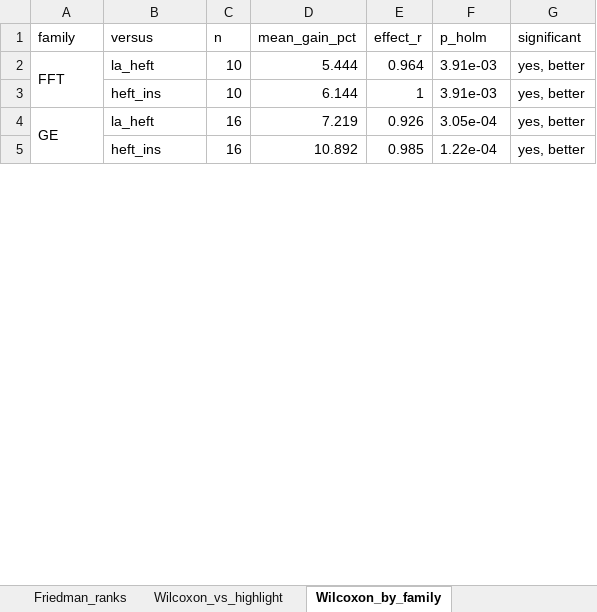
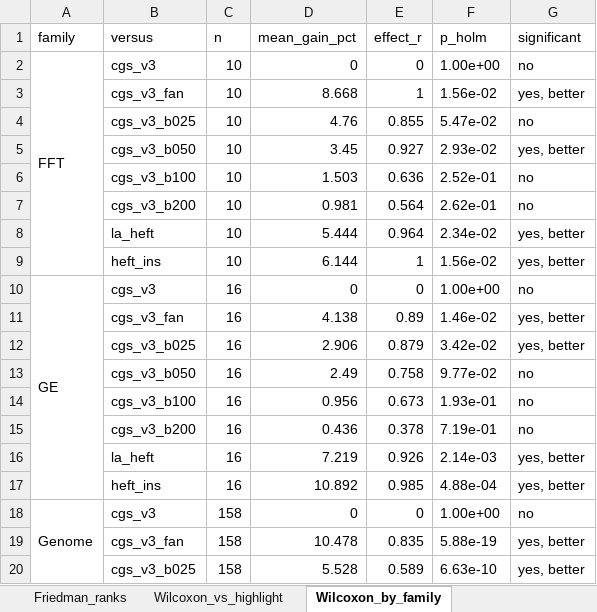
Before and after one commit to alphanum545/scheduling-benchmark, an Excel workbook: results/reports/cgs-v3-dev/summary.xlsx, sheet Wilcoxon_by_family, drawn as a sheet; only a part is shown; values as stored, in another font and other column widths than the file's, no borders; removed rows and columns are numbered as before the commit, all else as after; the diff covers the shown part only; the diff names each change by its address in the sheet, - before the commit and + after, or states it on an @@ line.

```diff
--- a/results/reports/cgs-v3-dev/summary.xlsx (sheet Wilcoxon_by_family)
+++ b/results/reports/cgs-v3-dev/summary.xlsx (sheet Wilcoxon_by_family)
+row 2: FFT | cgs_v3 | 10 | 0 | 0 | 1.00e+00 | no
+row 3:  | cgs_v3_fan | 10 | 8.668 | 1 | 1.56e-02 | yes, better
+row 4:  | cgs_v3_b025 | 10 | 4.76 | 0.855 | 5.47e-02 | no
+row 5:  | cgs_v3_b050 | 10 | 3.45 | 0.927 | 2.93e-02 | yes, better
+row 6:  | cgs_v3_b100 | 10 | 1.503 | 0.636 | 2.52e-01 | no
+row 7:  | cgs_v3_b200 | 10 | 0.981 | 0.564 | 2.62e-01 | no
-A8 (family): FFT
+A8 (family): (empty)
-A2:A3 merged
-F8 (p_holm): 3.91e-03
+F8 (p_holm): 2.34e-02
-F9 (p_holm): 3.91e-03
+F9 (p_holm): 1.56e-02
+row 10: GE | cgs_v3 | 16 | 0 | 0 | 1.00e+00 | no
+row 11:  | cgs_v3_fan | 16 | 4.138 | 0.89 | 1.46e-02 | yes, better
+row 12:  | cgs_v3_b025 | 16 | 2.906 | 0.879 | 3.42e-02 | yes, better
+row 13:  | cgs_v3_b050 | 16 | 2.49 | 0.758 | 9.77e-02 | no
+row 14:  | cgs_v3_b100 | 16 | 0.956 | 0.673 | 1.93e-01 | no
+row 15:  | cgs_v3_b200 | 16 | 0.436 | 0.378 | 7.19e-01 | no
-A16 (family): GE
+A16 (family): (empty)
-A4:A5 merged
-F16 (p_holm): 3.05e-04
+F16 (p_holm): 2.14e-03
-F17 (p_holm): 1.22e-04
+F17 (p_holm): 4.88e-04
+row 18: Genome | cgs_v3 | 158 | 0 | 0 | 1.00e+00 | no
+row 19:  | cgs_v3_fan | 158 | 10.478 | 0.835 | 5.88e-19 | yes, better
+row 20:  | cgs_v3_b025 | 158 | 5.528 | 0.589 | 6.63e-10 | yes, better
```
Also changed, not shown: 75 added rows, 42 edited cells and merged cells elsewhere in this sheet, sheet Pairwise, sheet Runtime_s_by_tasks, sheet Wilcoxon_vs_highlight, sheet Secondary_metrics, sheet Overall, sheet Efficiency_by_procs, 8 more sheets, 17 other files.
